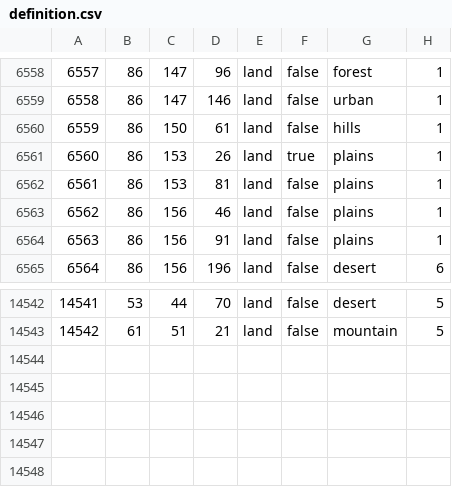
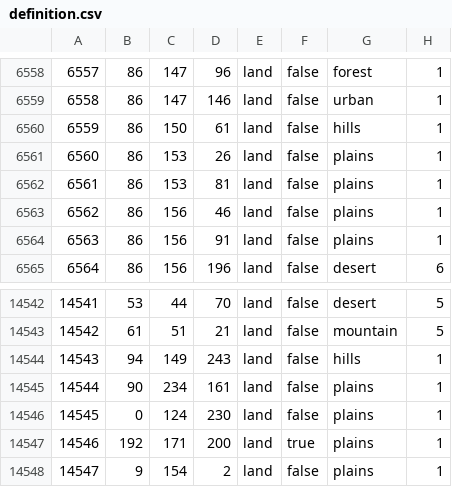
Before and after one commit to Mill222/reimagined-umbrella, a CSV file: spartakus/map/definition.csv, drawn as a sheet; only a part is shown, gaps mark what is left out.

```diff
--- a/spartakus/map/definition.csv
+++ b/spartakus/map/definition.csv
@@ -6560,3 +6560,3 @@
 6559;86;150;61;land;false;hills;1
-6560;86;153;26;land;true;plains;1
+6560;86;153;26;land;false;plains;1
 6561;86;153;81;land;false;plains;1
@@ -14543 +14543,6 @@
 14542;61;51;21;land;false;mountain;5
+14543;94;149;243;land;false;hills;1
+14544;90;234;161;land;false;plains;1
+14545;0;124;230;land;false;plains;1
+14546;192;171;200;land;true;plains;1
+14547;9;154;2;land;false;plains;1
```
Also changed, not shown: 43 other files.
